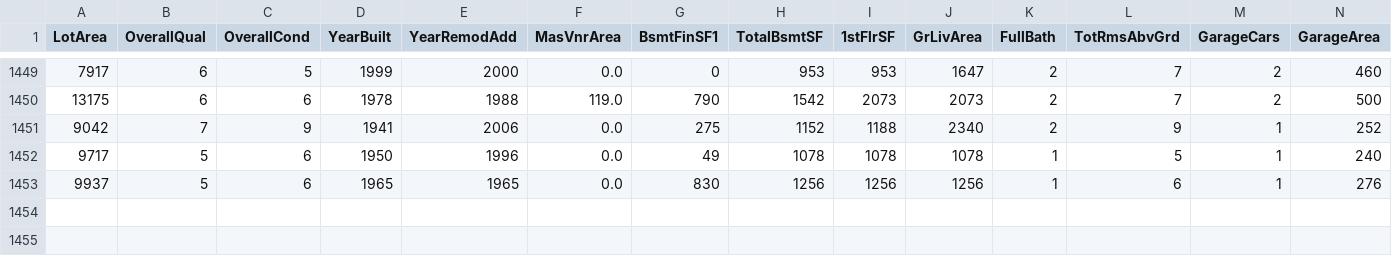
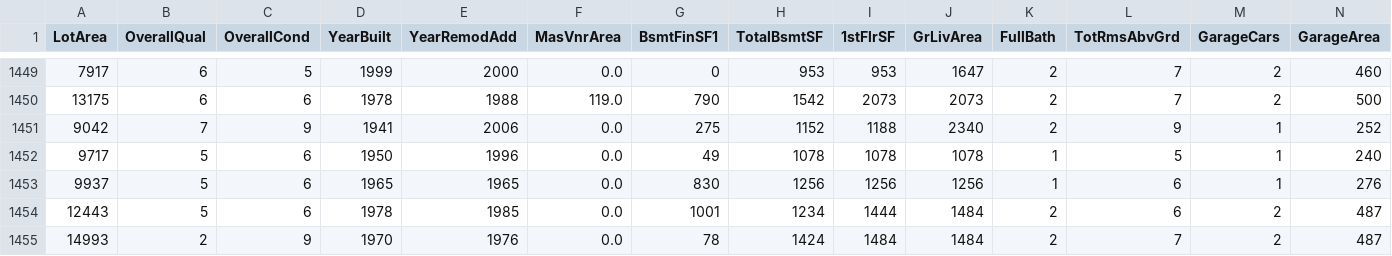
Before and after one commit to FournierRobin/ClearML-EndtoEnd, a CSV file: data/cleaned_train.csv, drawn as a sheet; only a part is shown, gaps mark what is left out; rows hold the shown columns only; the diff names each change by its address in the sheet, - before the commit and + after, or states it on an @@ line.

Commit message:
dataset plot

```diff
--- a/data/cleaned_train.csv
+++ b/data/cleaned_train.csv
+row 1454: 12443 | 5 | 6 | 1978 | 1985 | 0.0 | 1001 | 1234 | 1444 | 1484 | 2 | 6 | 2 | 487
+row 1455: 14993 | 2 | 9 | 1970 | 1976 | 0.0 | 78 | 1424 | 1484 | 1484 | 2 | 7 | 2 | 487
```
Also changed, not shown: 1 other file.
